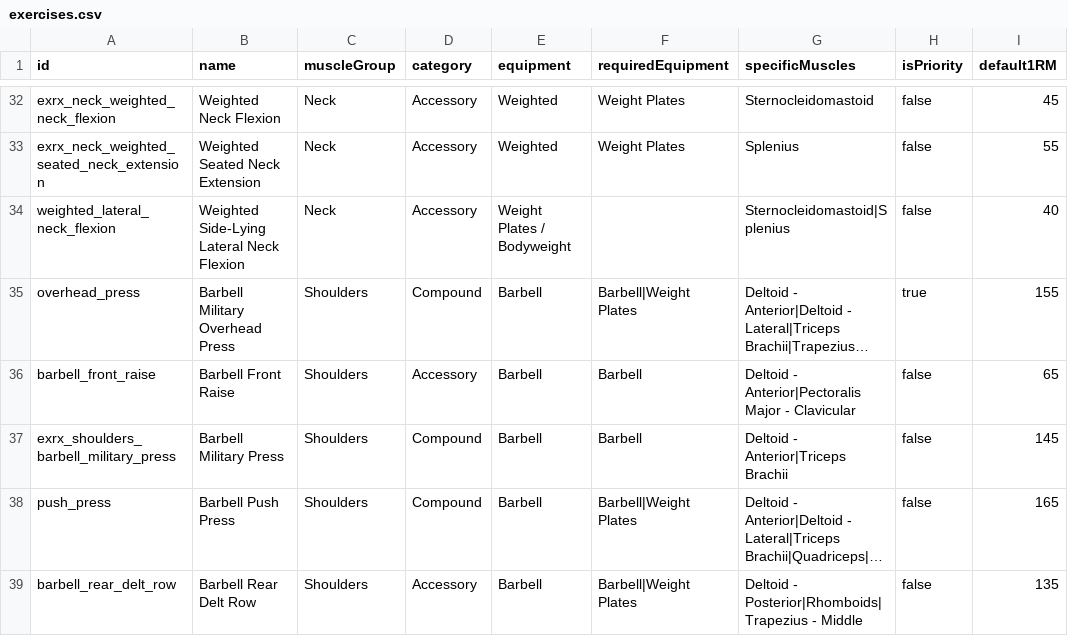
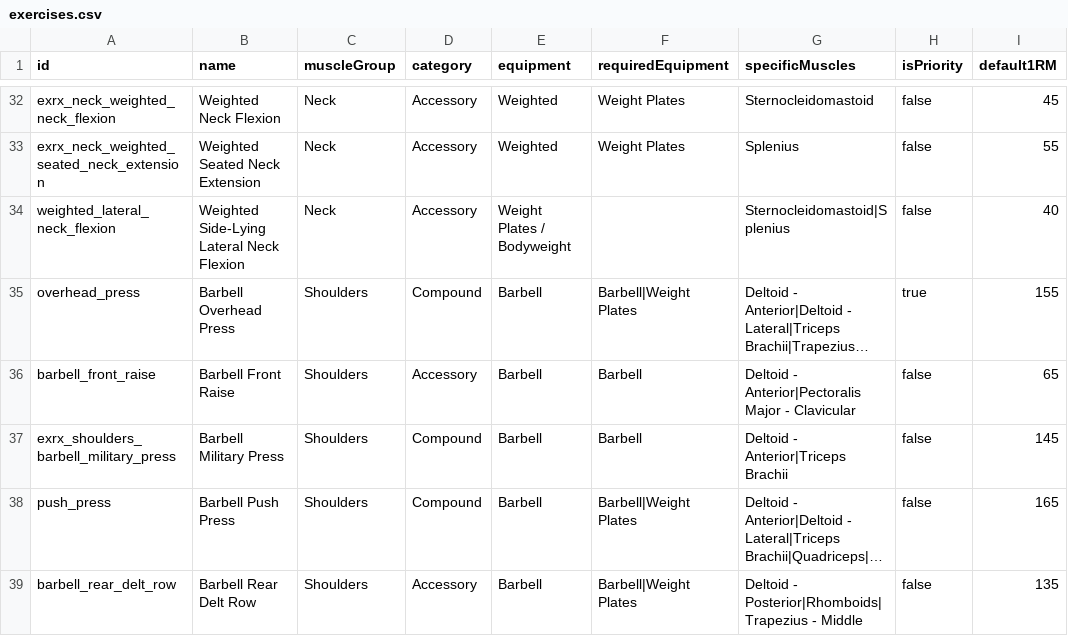
Before and after one commit to matthewnduvall/you-cant-cry-in-here, a CSV file: app/data/exercises.csv, drawn as a sheet; only a part is shown, gaps mark what is left out; long unchanged cells end in …; the diff names each change by its address in the sheet, - before the commit and + after, or states it on an @@ line.

```diff
--- a/app/data/exercises.csv
+++ b/app/data/exercises.csv
-B35 (name): Barbell Military Overhead Press
+B35 (name): Barbell Overhead Press
```
Also changed, not shown: 11 other files.
